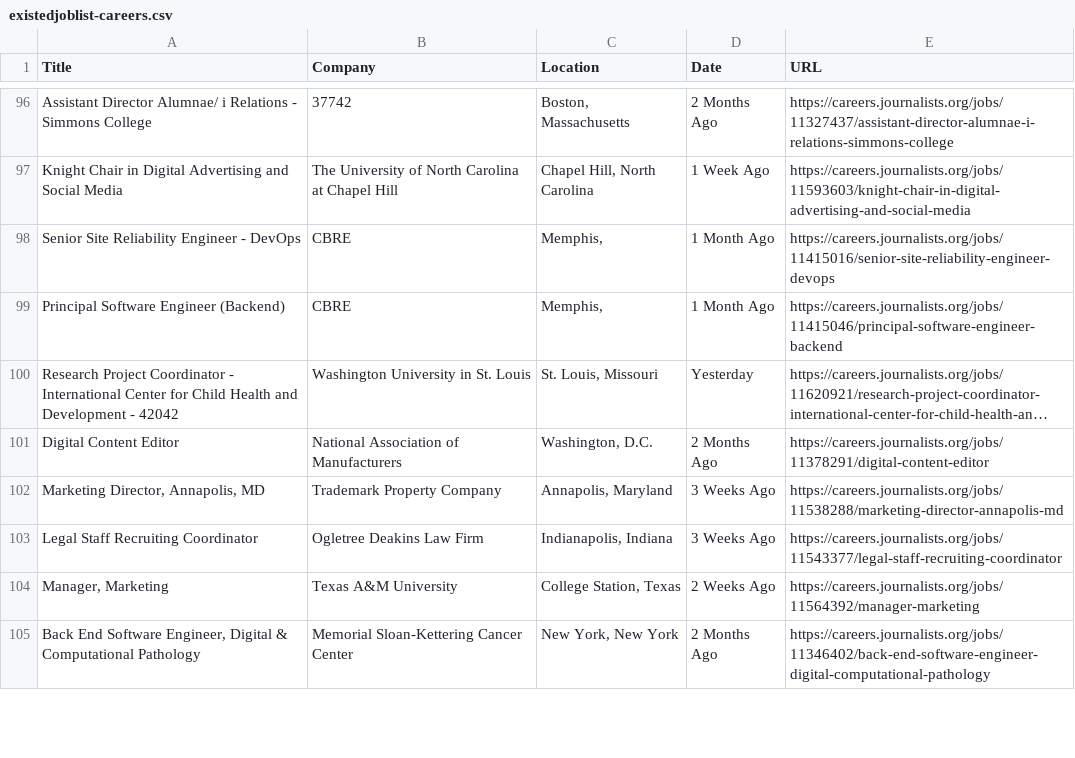
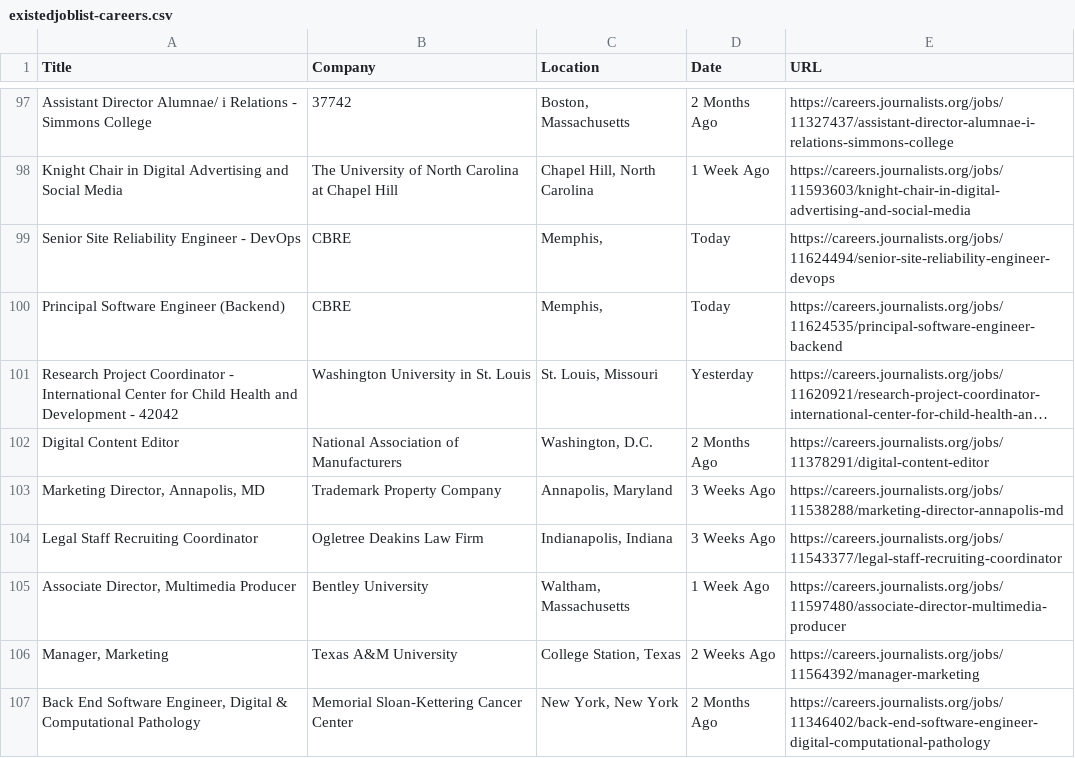
Before and after one commit to FLYSTEPHEN/DJ-job-radar, a CSV file: existedjoblist-careers.csv, drawn as a sheet; only a part is shown, gaps mark what is left out; long unchanged cells end in …; addresses are those after the commit; the diff covers the shown part only; the diff names each change by its address in the sheet, - before the commit and + after, or states it on an @@ line.

```diff
--- a/existedjoblist-careers.csv
+++ b/existedjoblist-careers.csv
-D99:D100 (Date): 1 Month Ago
+D99:D100 (Date): Today
-E99 (URL): https://careers.journalists.org/jobs/11415016/senior-site-reliability-engineer-devops
+E99 (URL): https://careers.journalists.org/jobs/11624494/senior-site-reliability-engineer-devops
-E100 (URL): https://careers.journalists.org/jobs/11415046/principal-software-engineer-backend
+E100 (URL): https://careers.journalists.org/jobs/11624535/principal-software-engineer-backend
@@ row 106 moved to row 105: Associate Director, Multimedia Producer @@
```
Also changed, not shown: 7 added rows, 7 removed rows, 1 moved row and 6 edited cells elsewhere in this file, existedjoblist-indeed.csv, existedjoblist-jobsdb.csv, 2 other files.
